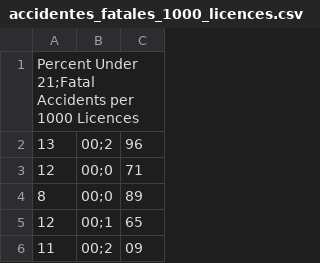
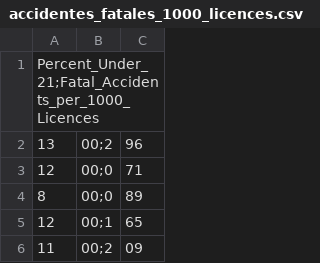
Before and after one commit to n-upegui/DataSets, a CSV file: Estadistica/accidentes_fatales_1000_licences.csv, drawn as a sheet; only a part is shown.

Commit message:
Update accidentes_fatales_1000_licences.csv

```diff
--- a/Estadistica/accidentes_fatales_1000_licences.csv
+++ b/Estadistica/accidentes_fatales_1000_licences.csv
@@ -1,2 +1,2 @@
-Percent Under 21;Fatal Accidents per 1000 Licences
+Percent_Under_21;Fatal_Accidents_per_1000_Licences
 13,00;2,96
```
